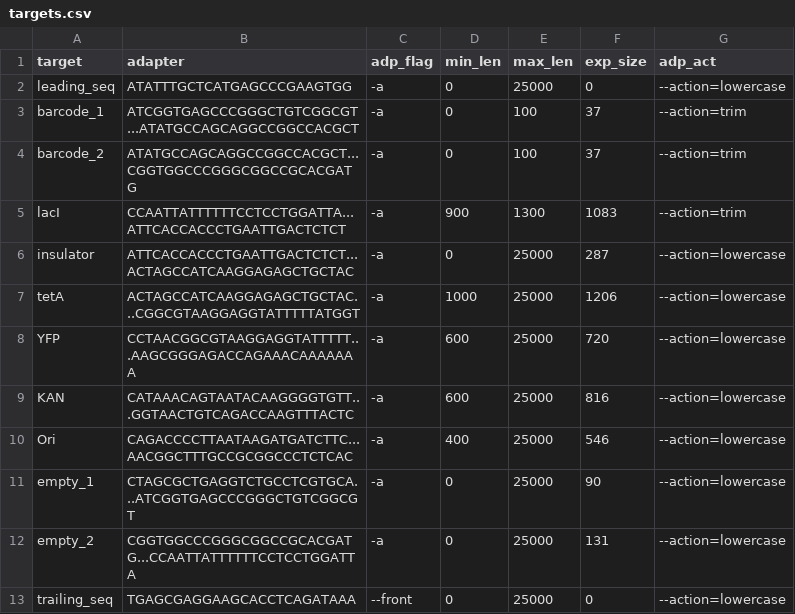
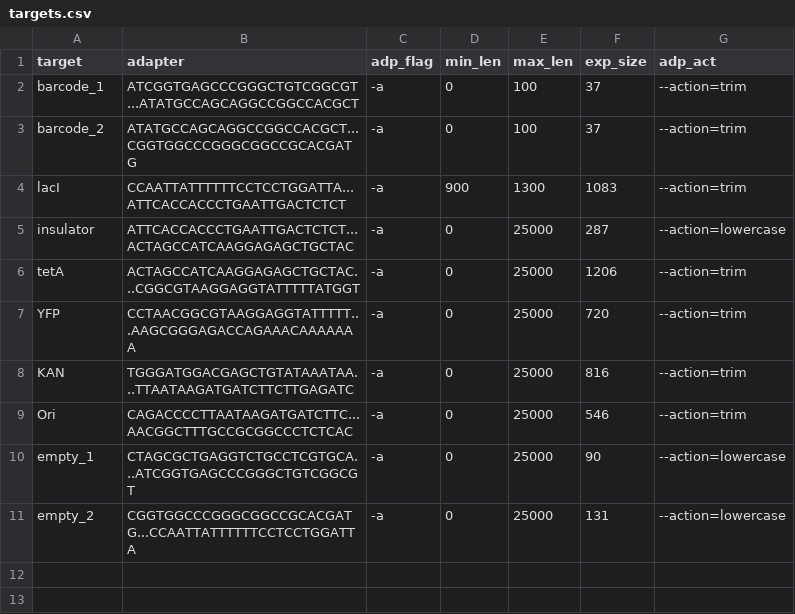
Before and after one commit to nate-d-olson/engineering-bio-lacI-landscape, a CSV file: targets.csv, drawn as a sheet.

Commit message:
Delete leanding_ and trailing_; set action=trim for sequences that are not adjacent to randomized sequence

```diff
--- a/targets.csv
+++ b/targets.csv
@@ -1,3 +1,2 @@
 target,adapter,adp_flag,min_len,max_len,exp_size,adp_act
-leading_seq,ATATTTGCTCATGAGCCCGAAGTGG,-a,0,25000,0,--action=lowercase
 barcode_1,ATCGGTGAGCCCGGGCTGTCGGCGT...ATATGCCAGCAGGCCGGCCACGCT,-a,0,100,37,--action=trim
@@ -6,8 +5,7 @@ lacI,CCAATTATTTTTTCCTCCTGGATTA...ATTCACCACCCTGAATTGACTCTCT,-a,900,1300,1083,--ac
 insulator,ATTCACCACCCTGAATTGACTCTCT...ACTAGCCATCAAGGAGAGCTGCTAC,-a,0,25000,287,--action=lowercase
-tetA,ACTAGCCATCAAGGAGAGCTGCTAC...CGGCGTAAGGAGGTATTTTTATGGT,-a,1000,25000,1206,--action=lowercase
-YFP,CCTAACGGCGTAAGGAGGTATTTTT...AAGCGGGAGACCAGAAACAAAAAAA,-a,600,25000,720,--action=lowercase
-KAN,CATAAACAGTAATACAAGGGGTGTT...GGTAACTGTCAGACCAAGTTTACTC,-a,600,25000,816,--action=lowercase
-Ori,CAGACCCCTTAATAAGATGATCTTC...AACGGCTTTGCCGCGGCCCTCTCAC,-a,400,25000,546,--action=lowercase
+tetA,ACTAGCCATCAAGGAGAGCTGCTAC...CGGCGTAAGGAGGTATTTTTATGGT,-a,0,25000,1206,--action=trim
+YFP,CCTAACGGCGTAAGGAGGTATTTTT...AAGCGGGAGACCAGAAACAAAAAAA,-a,0,25000,720,--action=trim
+KAN,TGGGATGGACGAGCTGTATAAATAA...TTAATAAGATGATCTTCTTGAGATC,-a,0,25000,816,--action=trim
+Ori,CAGACCCCTTAATAAGATGATCTTC...AACGGCTTTGCCGCGGCCCTCTCAC,-a,0,25000,546,--action=trim
 empty_1,CTAGCGCTGAGGTCTGCCTCGTGCA...ATCGGTGAGCCCGGGCTGTCGGCGT,-a,0,25000,90,--action=lowercase
 empty_2,CGGTGGCCCGGGCGGCCGCACGATG...CCAATTATTTTTTCCTCCTGGATTA,-a,0,25000,131,--action=lowercase
-trailing_seq,TGAGCGAGGAAGCACCTCAGATAAA,--front,0,25000,0,--action=lowercase
```
